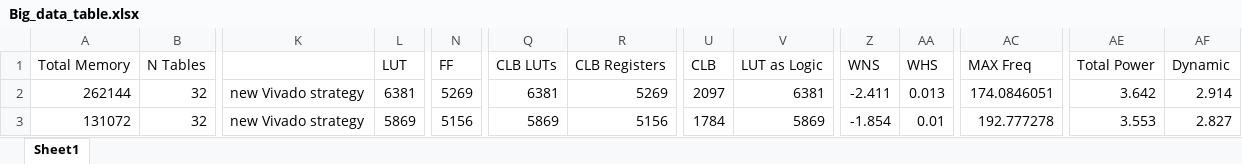
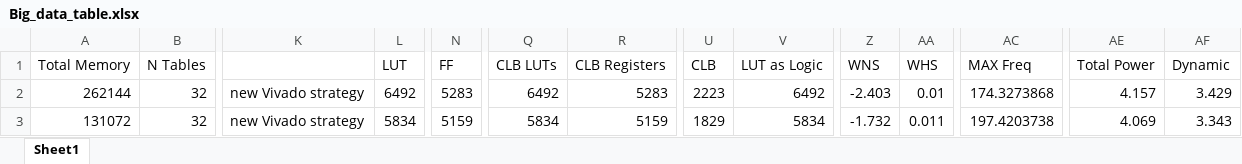
Before and after one commit to Seb1Bastian/Hashtables-on-FPGAs, an Excel workbook: Big_data_table.xlsx, sheet Sheet1, drawn as a sheet; only a part is shown, gaps mark what is left out; values as stored, in another font and other column widths than the file's, no borders; the diff covers the shown part only; the diff names each change by its address in the sheet, - before the commit and + after, or states it on an @@ line.

Commit message:
new data

```diff
--- a/Big_data_table.xlsx (sheet Sheet1)
+++ b/Big_data_table.xlsx (sheet Sheet1)
-L2 (LUT): 6381
+L2 (LUT): 6492
-N2 (FF): 5269
+N2 (FF): 5283
-Q2 (CLB LUTs): 6381
+Q2 (CLB LUTs): 6492
-R2 (CLB Registers): 5269
+R2 (CLB Registers): 5283
-U2 (CLB): 2097
+U2 (CLB): 2223
-V2 (LUT as Logic): 6381
+V2 (LUT as Logic): 6492
-Z2 (WNS): -2.411
+Z2 (WNS): -2.403
-AA2 (WHS): 0.013
+AA2 (WHS): 0.01
-AC2 (MAX Freq): 174.0846051
+AC2 (MAX Freq): 174.3273868
-AE2 (Total Power): 3.642
+AE2 (Total Power): 4.157
-AF2 (Dynamic): 2.914
+AF2 (Dynamic): 3.429
-L3 (LUT): 5869
+L3 (LUT): 5834
-N3 (FF): 5156
+N3 (FF): 5159
-Q3 (CLB LUTs): 5869
+Q3 (CLB LUTs): 5834
-R3 (CLB Registers): 5156
+R3 (CLB Registers): 5159
-U3 (CLB): 1784
+U3 (CLB): 1829
-V3 (LUT as Logic): 5869
+V3 (LUT as Logic): 5834
-Z3 (WNS): -1.854
+Z3 (WNS): -1.732
-AA3 (WHS): 0.01
+AA3 (WHS): 0.011
-AC3 (MAX Freq): 192.777278
+AC3 (MAX Freq): 197.4203738
-AE3 (Total Power): 3.553
+AE3 (Total Power): 4.069
-AF3 (Dynamic): 2.827
+AF3 (Dynamic): 3.343
```
Also changed, not shown: 46 added rows and 121 edited cells elsewhere in this sheet, formulas that keep their value, 1 other file.
